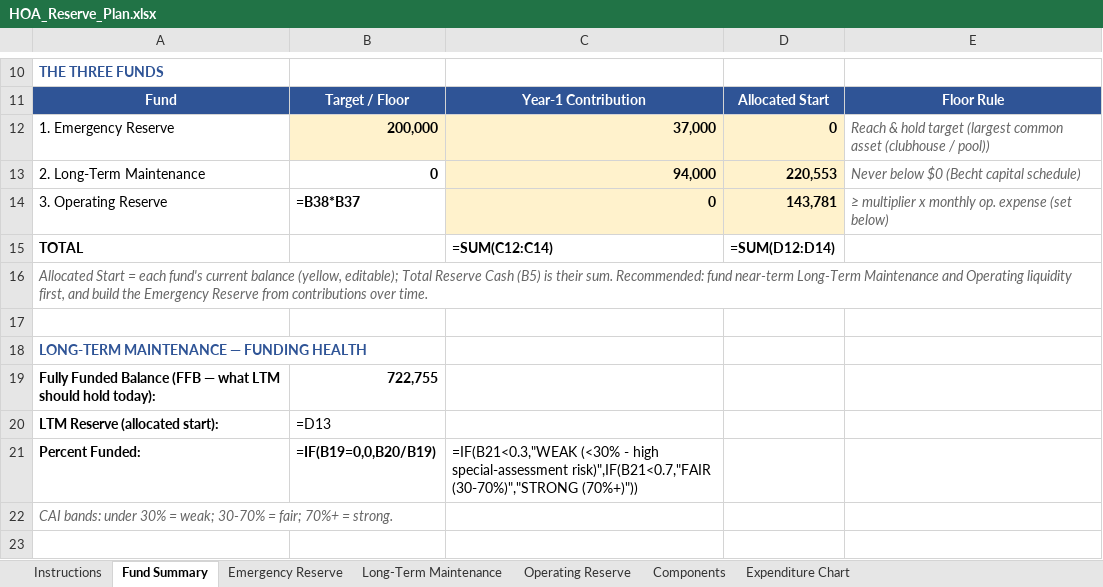
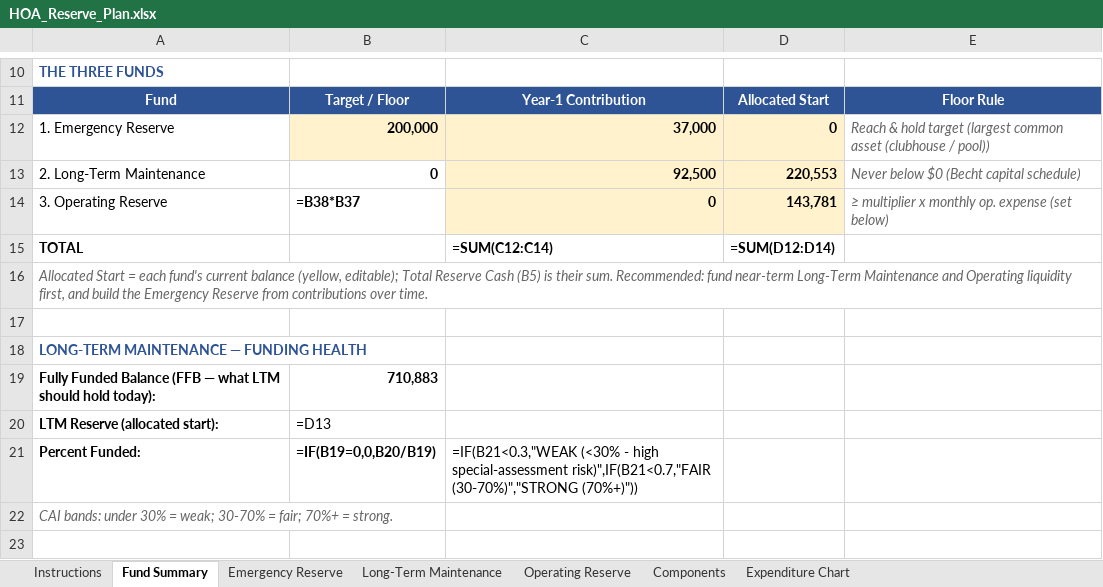
Before and after one commit to scarboroughglen/responsibilities, an Excel workbook: HOA_Reserve_Plan.xlsx, sheet Fund Summary, drawn as a sheet; only a part is shown, gaps mark what is left out; values as stored, in another font and other column widths than the file's, no borders; formulas without a stored value are shown as written; conditional formats not drawn; the diff names each change by its address in the sheet, - before the commit and + after, or states it on an @@ line.

```diff
--- a/HOA_Reserve_Plan.xlsx (sheet Fund Summary)
+++ b/HOA_Reserve_Plan.xlsx (sheet Fund Summary)
-C13: 94,000
+C13: 92,500
-B19: 722,755
+B19: 710,883
```
Also changed, not shown: sheet Components, sheet Expenditure Chart, sheet Instructions, sheet Long-Term Maintenance, charts or pictures, 2 other files.
